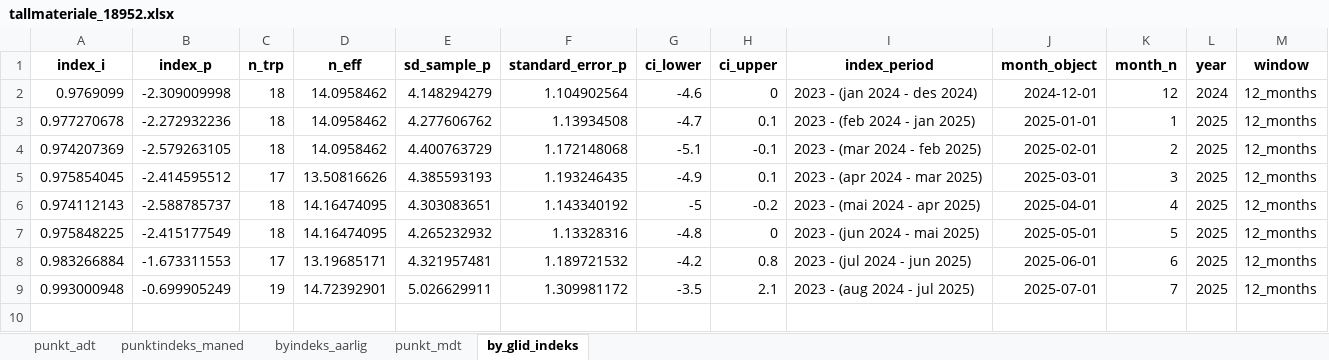
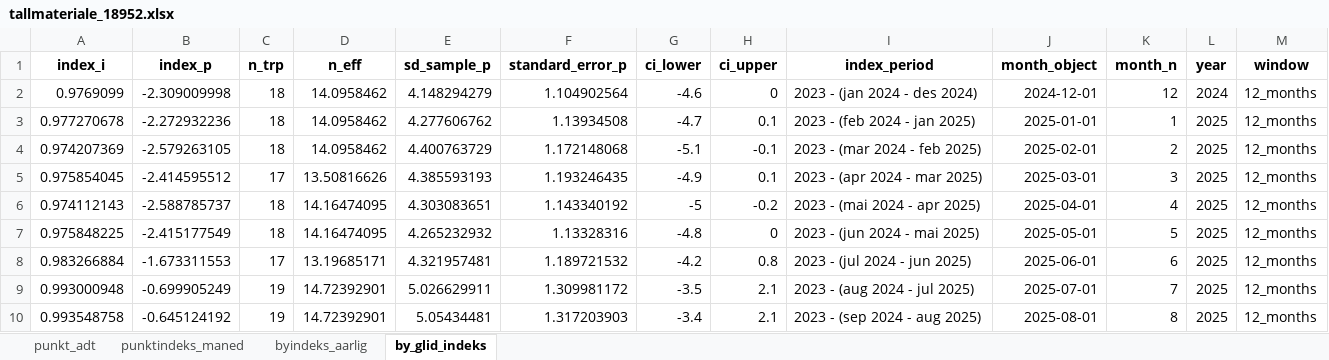
Before and after one commit to snohan/byindeks, an Excel workbook: data_indexpoints_tidy/tallmateriale_18952.xlsx, sheet by_glid_indeks, drawn as a sheet; values as stored, in another font and other column widths than the file's, no borders; the diff names each change by its address in the sheet, - before the commit and + after, or states it on an @@ line.

```diff
--- a/data_indexpoints_tidy/tallmateriale_18952.xlsx (sheet by_glid_indeks)
+++ b/data_indexpoints_tidy/tallmateriale_18952.xlsx (sheet by_glid_indeks)
-sheet tab: punkt_mdt
+row 10: 0.993548758 | -0.645124192 | 19 | 14.72392901 | 5.05434481 | 1.317203903 | -3.4 | 2.1 | 2023 - (sep 2024 - aug 2025) | 2025-08-01 | 8 | 2025 | 12_months
```
Also changed, not shown: sheet punktindeks_maned, sheet byindeks_aarlig, data_indexpoints_tidy/tallmateriale_1952.xlsx, data_indexpoints_tidy/tallmateriale_20952.xlsx.
